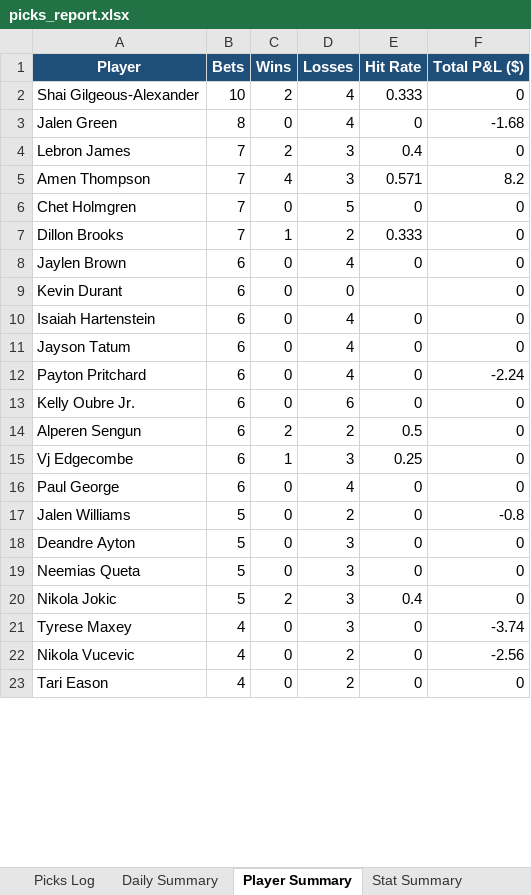
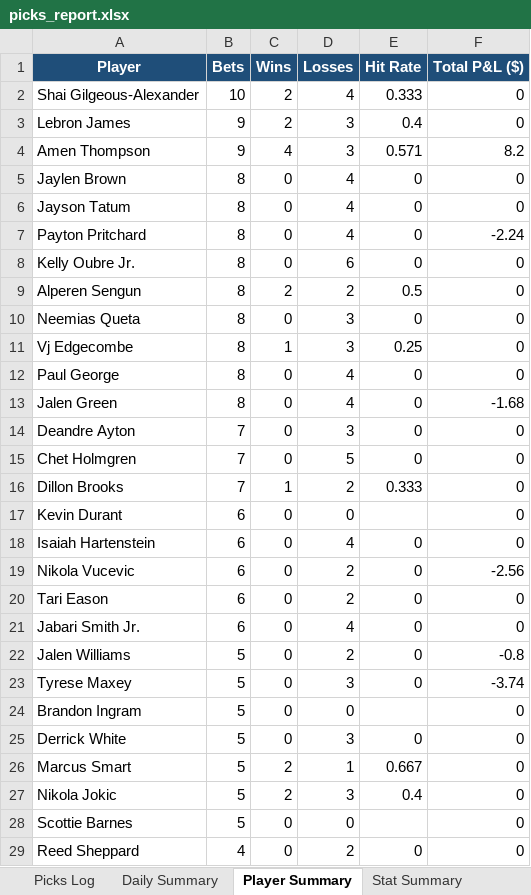
Before and after one commit to aaronwadhwa12/kalshi, an Excel workbook: results/picks_report.xlsx, sheet Player Summary, drawn as a sheet; only a part is shown; values as stored, in another font and other column widths than the file's, no borders; removed rows and columns are numbered as before the commit, all else as after; the diff covers the shown part only; the diff names each change by its address in the sheet, - before the commit and + after, or states it on an @@ line.

```diff
--- a/results/picks_report.xlsx (sheet Player Summary)
+++ b/results/picks_report.xlsx (sheet Player Summary)
+row 3: Lebron James | 9 | 2 | 3 | 0.4 | 0
+row 4: Amen Thompson | 9 | 4 | 3 | 0.571 | 8.2
+row 5: Jaylen Brown | 8 | 0 | 4 | 0 | 0
+row 6: Jayson Tatum | 8 | 0 | 4 | 0 | 0
+row 7: Payton Pritchard | 8 | 0 | 4 | 0 | -2.24
+row 8: Kelly Oubre Jr. | 8 | 0 | 6 | 0 | 0
+row 9: Alperen Sengun | 8 | 2 | 2 | 0.5 | 0
+row 10: Neemias Queta | 8 | 0 | 3 | 0 | 0
+row 11: Vj Edgecombe | 8 | 1 | 3 | 0.25 | 0
+row 12: Paul George | 8 | 0 | 4 | 0 | 0
-A14 (Player): Lebron James
+A14 (Player): Deandre Ayton
-C14 (Wins): 2
+C14 (Wins): 0
-E14 (Hit Rate): 0.4
+E14 (Hit Rate): 0
-row 5: Amen Thompson | 7 | 4 | 3 | 0.571 | 8.2
-row 8: Jaylen Brown | 6 | 0 | 4 | 0 | 0
+row 19: Nikola Vucevic | 6 | 0 | 2 | 0 | -2.56
-A20 (Player): Jayson Tatum
+A20 (Player): Tari Eason
-D20 (Losses): 4
+D20 (Losses): 2
-row 12: Payton Pritchard | 6 | 0 | 4 | 0 | -2.24
-row 13: Kelly Oubre Jr. | 6 | 0 | 6 | 0 | 0
-row 14: Alperen Sengun | 6 | 2 | 2 | 0.5 | 0
-row 15: Vj Edgecombe | 6 | 1 | 3 | 0.25 | 0
-A21 (Player): Paul George
+A21 (Player): Jabari Smith Jr.
-A23 (Player): Deandre Ayton
+A23 (Player): Tyrese Maxey
-F23 (Total P&L ($)): 0
+F23 (Total P&L ($)): -3.74
+row 24: Brandon Ingram | 5 | 0 | 0 |  | 0
-A25 (Player): Neemias Queta
+A25 (Player): Derrick White
+row 26: Marcus Smart | 5 | 2 | 1 | 0.667 | 0
-row 21: Tyrese Maxey | 4 | 0 | 3 | 0 | -3.74
-row 22: Nikola Vucevic | 4 | 0 | 2 | 0 | -2.56
+row 28: Scottie Barnes | 5 | 0 | 0 |  | 0
-A29 (Player): Tari Eason
+A29 (Player): Reed Sheppard
```
Also changed, not shown: 9 added rows, 8 removed rows and 2 edited cells elsewhere in this sheet, sheet Picks Log, sheet Daily Summary, sheet Stat Summary, 1 other file.
